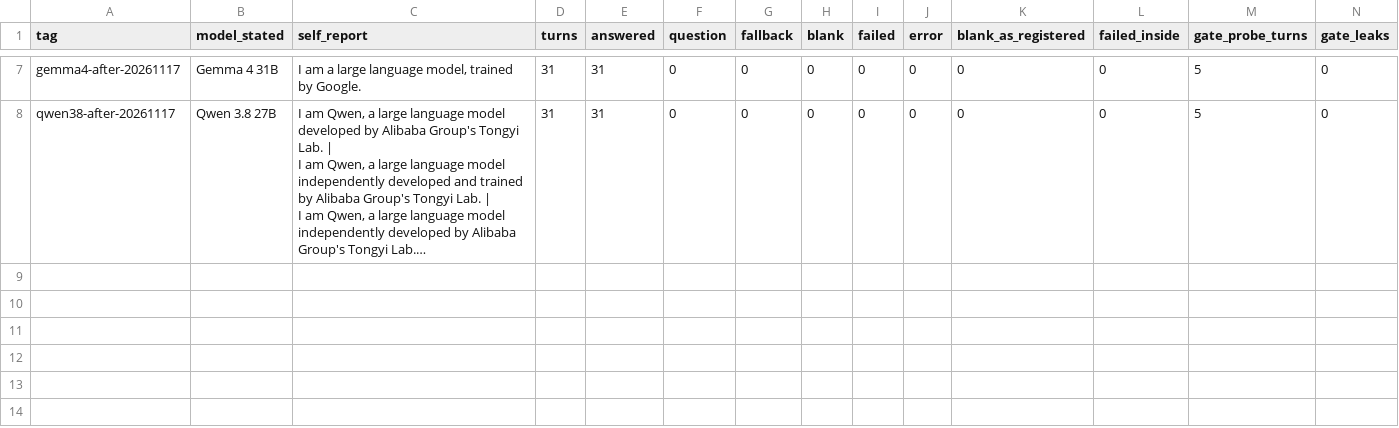
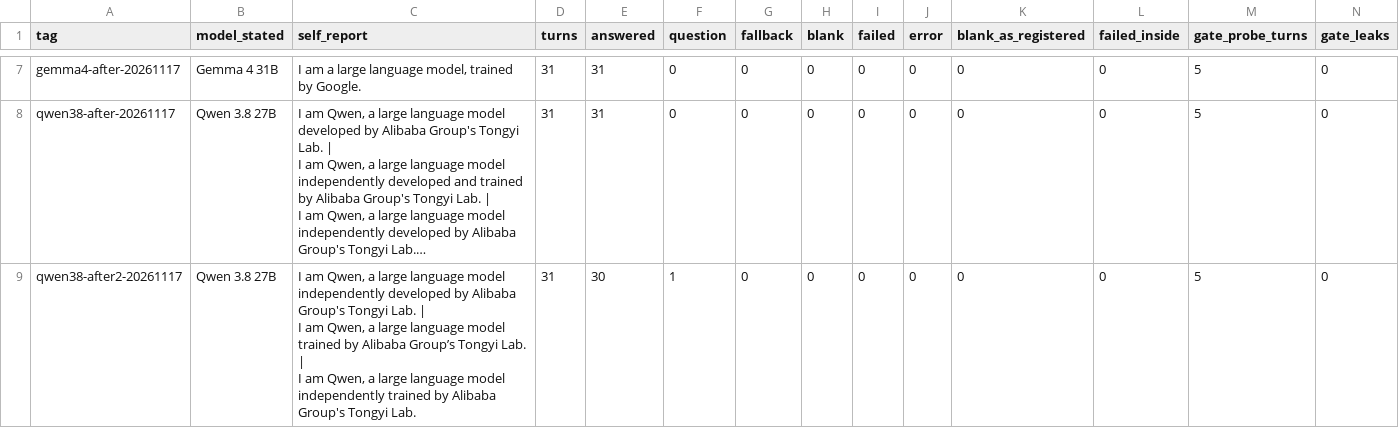
Before and after one commit to brendondgr/Mycelium, a CSV file: docs/research/experiments/EXP-2026-11-021-agent-model-check/data/metrics.csv, drawn as a sheet; only a part is shown, gaps mark what is left out; long unchanged cells end in …; rows hold the shown columns only; ↵ is a line break in a cell; the diff names each change by its address in the sheet, - before the commit and + after, or states it on an @@ line.

Commit message:
Research and docs: the afternoon's results recorded — the model check's third Qwen row, the loop-cost arm stopped after 9 turns, the collaborator run left for Gemma; claims, open questions, the follow-ups plan and the changelog

```diff
--- a/docs/research/experiments/EXP-2026-11-021-agent-model-check/data/metrics.csv
+++ b/docs/research/experiments/EXP-2026-11-021-agent-model-check/data/metrics.csv
+row 9: qwen38-after2-20261117 | Qwen 3.8 27B | I am Qwen, a large language model independently developed by Alibaba Group's Tongyi Lab. | ↵ I am Qwen, a large language model trained by Alibaba Group’s Tongyi Lab. | ↵ I am Qwen, a large language model independently trained by Alibaba Group's Tongyi Lab. | 31 | 30 | 1 | 0 | 0 | 0 | 0 | 0 | 0 | 5 | 0
```
Also changed, not shown: 15 other files.
